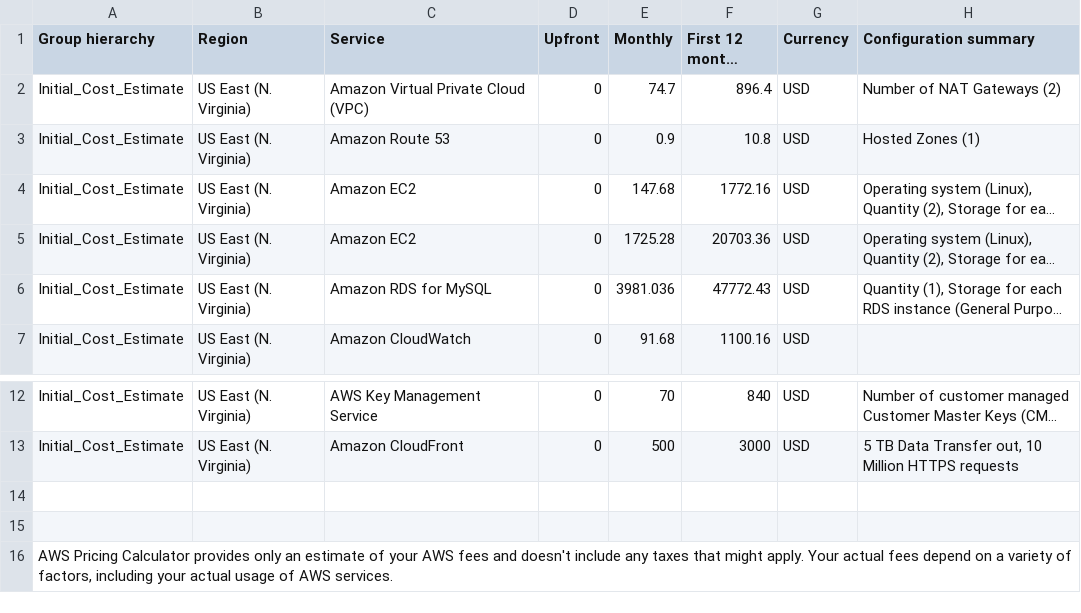
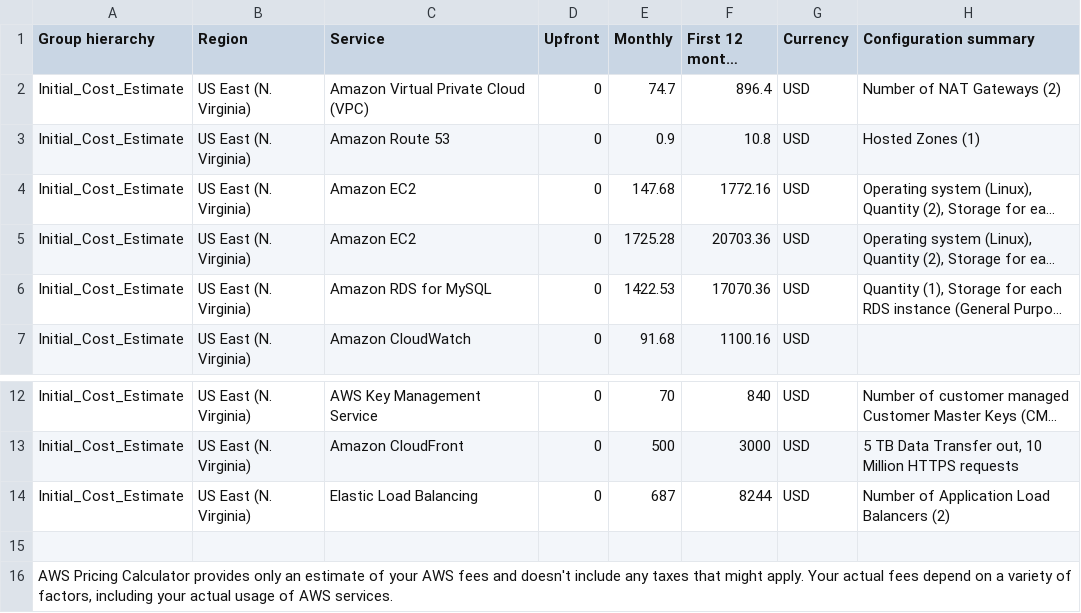
Before and after one commit to akil-saleh/Design-Provision-and-Monitor-AWS-Infrastructure-at-Scale, a CSV file: Project2/Task2/Reduced_Cost_Estimate.csv, drawn as a sheet; only a part is shown, gaps mark what is left out; long unchanged cells end in …; the diff names each change by its address in the sheet, - before the commit and + after, or states it on an @@ line.

```diff
--- a/Project2/Task2/Reduced_Cost_Estimate.csv
+++ b/Project2/Task2/Reduced_Cost_Estimate.csv
-E6 (Monthly): 3981.036
+E6 (Monthly): 1422.53
-F6 (First 12 months total): 47772.43
+F6 (First 12 months total): 17070.36
-row 14: (empty)
+row 14: Initial_Cost_Estimate | US East (N. Virginia) | Elastic Load Balancing | 0 | 687 | 8244 | USD | Number of Application Load Balancers (2)
```
Also changed, not shown: Project2/Task2/Initial_Cost_Estimate.csv.
